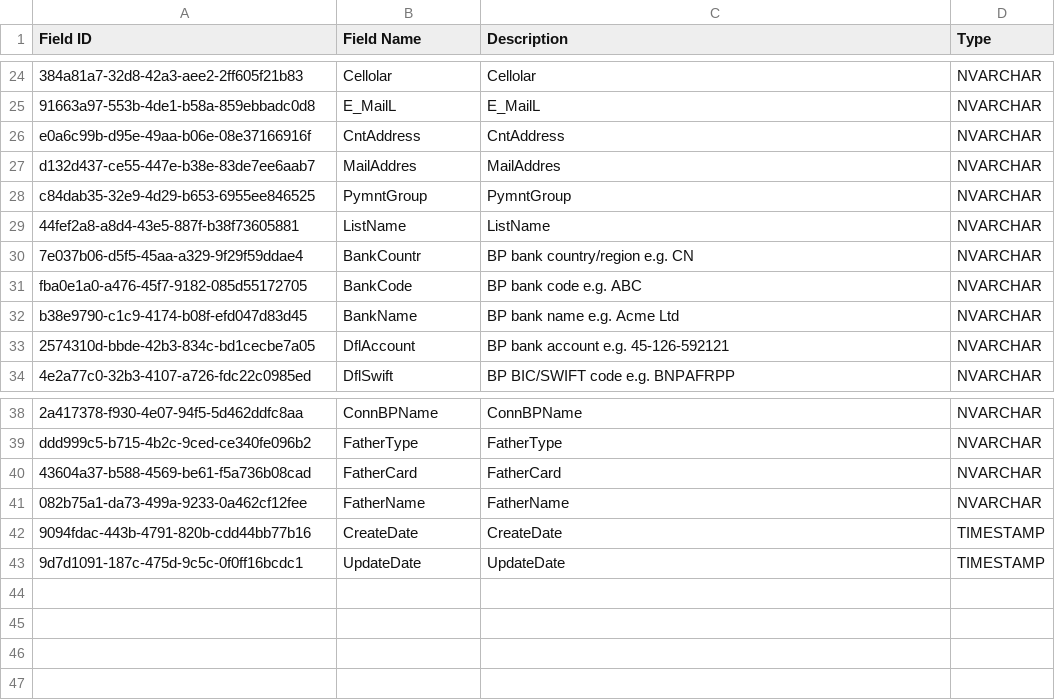
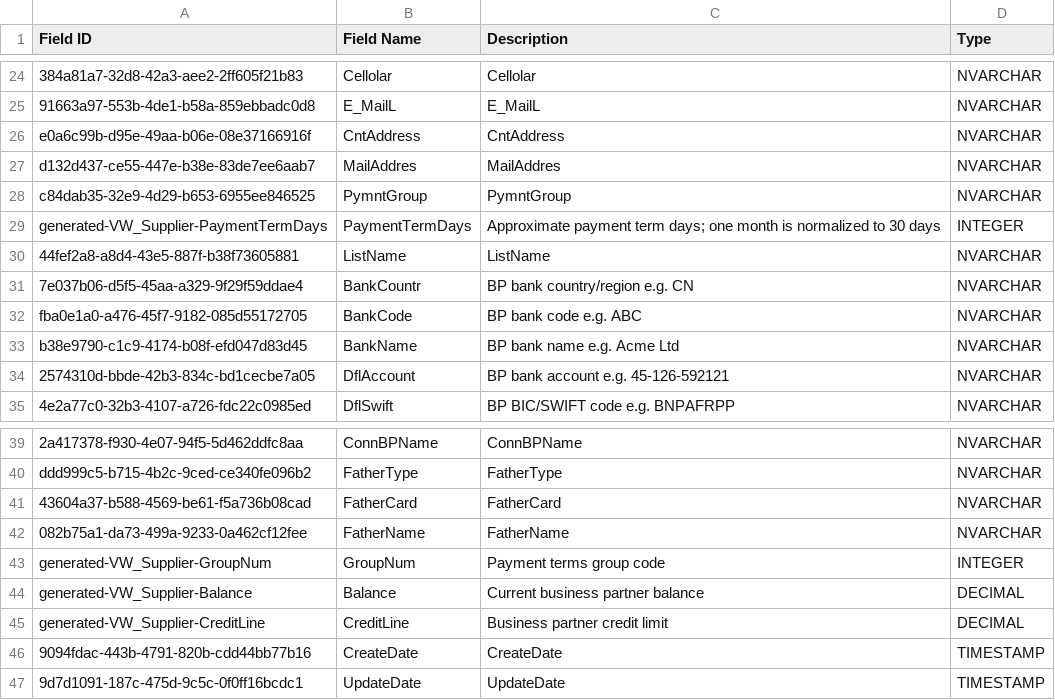
Before and after one commit to simontang/fina_demo, a CSV file: b1s/src/main/resources/meta/VW_Supplier.csv, drawn as a sheet; only a part is shown, gaps mark what is left out; the diff names each change by its address in the sheet, - before the commit and + after, or states it on an @@ line.

```diff
--- a/b1s/src/main/resources/meta/VW_Supplier.csv
+++ b/b1s/src/main/resources/meta/VW_Supplier.csv
+row 29: generated-VW_Supplier-PaymentTermDays | PaymentTermDays | Approximate payment term days; one month is normalized to 30 days | INTEGER
+row 43: generated-VW_Supplier-GroupNum | GroupNum | Payment terms group code | INTEGER
+row 44: generated-VW_Supplier-Balance | Balance | Current business partner balance | DECIMAL
+row 45: generated-VW_Supplier-CreditLine | CreditLine | Business partner credit limit | DECIMAL
```
Also changed, not shown: b1s/src/main/resources/meta/VW_CUSTBAL.csv, b1s/src/main/resources/meta/VW_Customer.csv, 6 other files.
